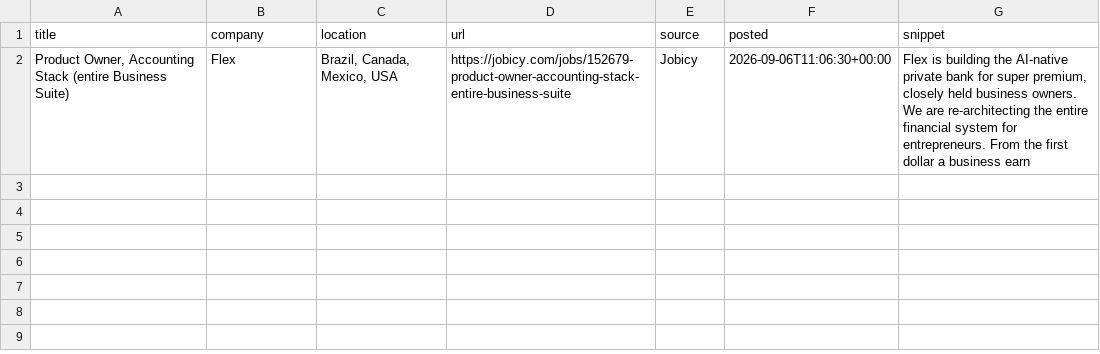
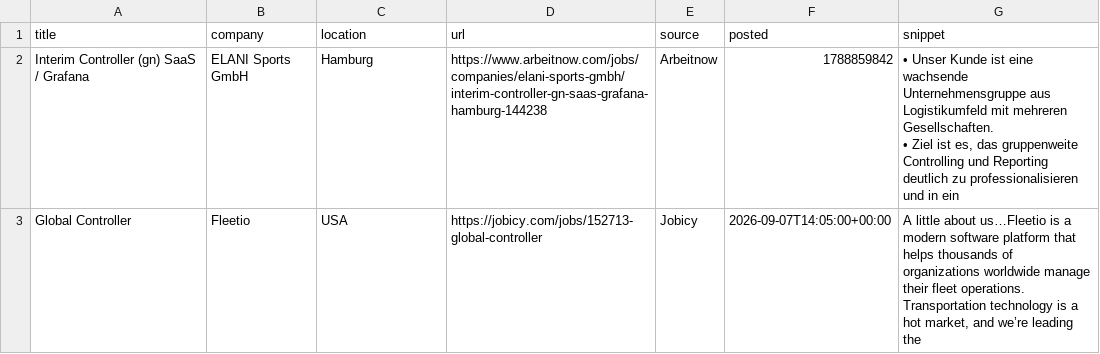
Before and after one commit to Joseph89155/remote-job-scraper, a CSV file: remote_jobs_new.csv, drawn as a sheet; removed rows and columns are numbered as before the commit, all else as after; ↵ is a line break in a cell; the diff names each change by its address in the sheet, - before the commit and + after, or states it on an @@ line.

```diff
--- a/remote_jobs_new.csv
+++ b/remote_jobs_new.csv
-row 2: Product Owner, Accounting Stack (entire Business Suite) | Flex | Brazil, Canada, Mexico, USA | https://jobicy.com/jobs/152679-product-owner-accounting-stack-entire-business-suite | Jobicy | 2026-09-06T11:06:30+00:00 | Flex is building the AI-native private bank for super premium, closely held business owners. We are re-architecting the entire financial system for entrepreneurs. From the first dollar a business earn
+row 2: Interim Controller (gn) SaaS / Grafana | ELANI Sports GmbH | Hamburg | https://www.arbeitnow.com/jobs/companies/elani-sports-gmbh/interim-controller-gn-saas-grafana-hamburg-144238 | Arbeitnow | 1788859842 | • Unser Kunde ist eine wachsende Unternehmensgruppe aus Logistikumfeld mit mehreren Gesellschaften. ↵ • Ziel ist es, das gruppenweite Controlling und Reporting deutlich zu professionalisieren und in ein
+row 3: Global Controller | Fleetio | USA | https://jobicy.com/jobs/152713-global-controller | Jobicy | 2026-09-07T14:05:00+00:00 | A little about us…Fleetio is a modern software platform that helps thousands of organizations worldwide manage their fleet operations. Transportation technology is a hot market, and we’re leading the
```
Also changed, not shown: 1 other file.
